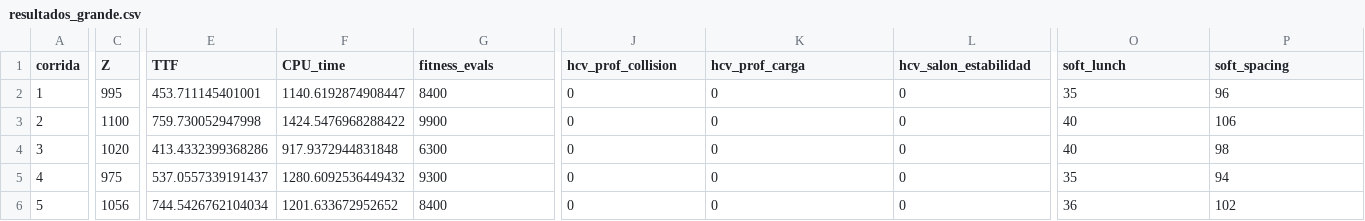
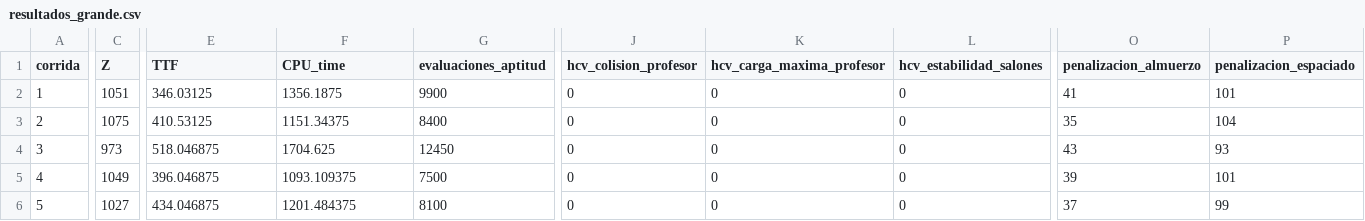
Before and after one commit to Marchitroll/uctp, a CSV file: resultados_GA/resultados_grande.csv, drawn as a sheet; only a part is shown, gaps mark what is left out; the diff covers the shown part only; the diff names each change by its address in the sheet, - before the commit and + after, or states it on an @@ line.

Commit message:
corridas mediana y grande

```diff
--- a/resultados_GA/resultados_grande.csv
+++ b/resultados_GA/resultados_grande.csv
-G1: fitness_evals
+G1: evaluaciones_aptitud
-J1: hcv_prof_collision
+J1: hcv_colision_profesor
-K1: hcv_prof_carga
+K1: hcv_carga_maxima_profesor
-L1: hcv_salon_estabilidad
+L1: hcv_estabilidad_salones
-O1: soft_lunch
+O1: penalizacion_almuerzo
-P1: soft_spacing
+P1: penalizacion_espaciado
-C2 (Z): 995
+C2 (Z): 1051
-E2 (TTF): 453.711145401001
+E2 (TTF): 346.03125
-F2 (CPU_time): 1140.6192874908447
+F2 (CPU_time): 1356.1875
-G2 (evaluaciones_aptitud): 8400
+G2 (evaluaciones_aptitud): 9900
-O2 (penalizacion_almuerzo): 35
+O2 (penalizacion_almuerzo): 41
-P2 (penalizacion_espaciado): 96
+P2 (penalizacion_espaciado): 101
-C3 (Z): 1100
+C3 (Z): 1075
-E3 (TTF): 759.730052947998
+E3 (TTF): 410.53125
-F3 (CPU_time): 1424.5476968288422
+F3 (CPU_time): 1151.34375
-G3 (evaluaciones_aptitud): 9900
+G3 (evaluaciones_aptitud): 8400
-O3 (penalizacion_almuerzo): 40
+O3 (penalizacion_almuerzo): 35
-P3 (penalizacion_espaciado): 106
+P3 (penalizacion_espaciado): 104
-C4 (Z): 1020
+C4 (Z): 973
-E4 (TTF): 413.4332399368286
+E4 (TTF): 518.046875
-F4 (CPU_time): 917.9372944831848
+F4 (CPU_time): 1704.625
-G4 (evaluaciones_aptitud): 6300
+G4 (evaluaciones_aptitud): 12450
-O4 (penalizacion_almuerzo): 40
+O4 (penalizacion_almuerzo): 43
-P4 (penalizacion_espaciado): 98
+P4 (penalizacion_espaciado): 93
-C5 (Z): 975
+C5 (Z): 1049
-E5 (TTF): 537.0557339191437
+E5 (TTF): 396.046875
-F5 (CPU_time): 1280.6092536449432
+F5 (CPU_time): 1093.109375
-G5 (evaluaciones_aptitud): 9300
+G5 (evaluaciones_aptitud): 7500
-O5 (penalizacion_almuerzo): 35
+O5 (penalizacion_almuerzo): 39
-P5 (penalizacion_espaciado): 94
+P5 (penalizacion_espaciado): 101
-C6 (Z): 1056
+C6 (Z): 1027
-E6 (TTF): 744.5426762104034
+E6 (TTF): 434.046875
-F6 (CPU_time): 1201.633672952652
+F6 (CPU_time): 1201.484375
-G6 (evaluaciones_aptitud): 8400
+G6 (evaluaciones_aptitud): 8100
-O6 (penalizacion_almuerzo): 36
+O6 (penalizacion_almuerzo): 37
-P6 (penalizacion_espaciado): 102
+P6 (penalizacion_espaciado): 99
```
Also changed, not shown: 89 edited cells elsewhere in this file, horarios_pequena/GA/ciclo_Nivel_03/camino_1.csv, horarios_pequena/MIP/ciclo_Nivel_03/camino_1.csv, 32 other files.
